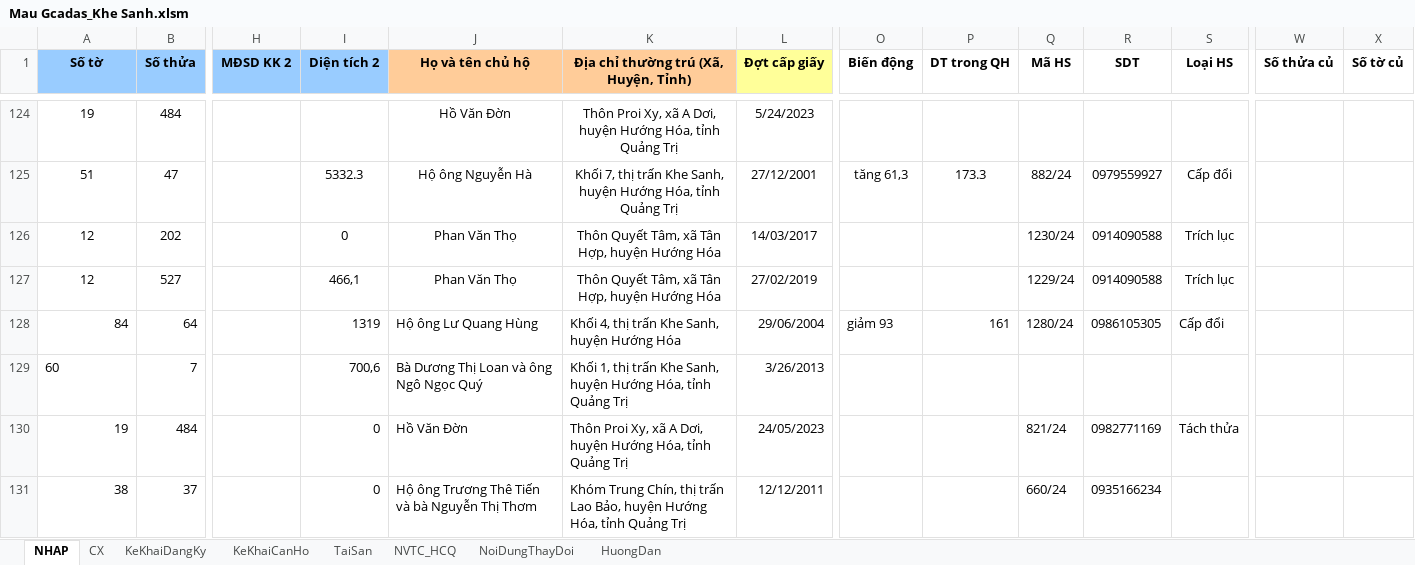
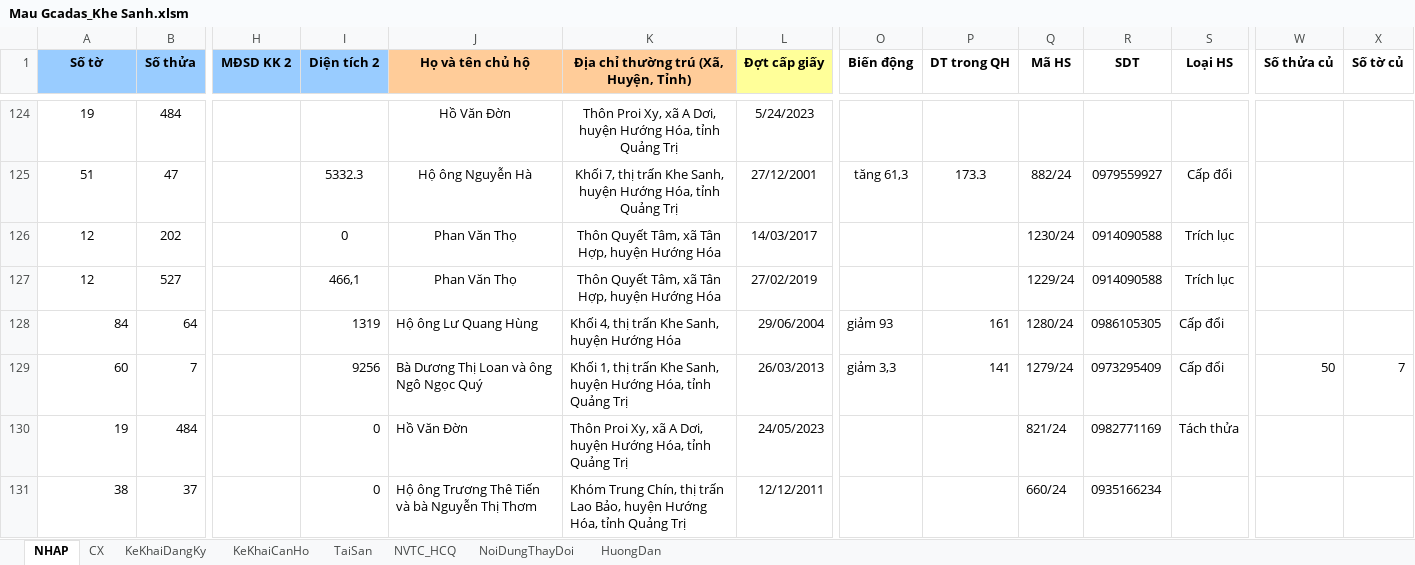
Before and after one commit to guitarkhongem/SOMUCKE, an Excel workbook: SODO/Khe Sanh/Mau Gcadas_Khe Sanh.xlsm, sheet NHAP, drawn as a sheet; only a part is shown, gaps mark what is left out; values as stored, in another font and other column widths than the file's, no borders; charts and pictures not drawn; the diff names each change by its address in the sheet, - before the commit and + after, or states it on an @@ line.

```diff
--- a/SODO/Khe Sanh/Mau Gcadas_Khe Sanh.xlsm (sheet NHAP)
+++ b/SODO/Khe Sanh/Mau Gcadas_Khe Sanh.xlsm (sheet NHAP)
-A129 alignment: left
+A129 alignment: right
-I129 (Diện tích 2): 700,6
+I129 (Diện tích 2): 9256
-L129 (Đợt cấp giấy): 3/26/2013
+L129 (Đợt cấp giấy): 26/03/2013
-O129 (Biến động): (empty)
+O129 (Biến động): giảm 3,3
-P129 (DT trong QH): (empty)
+P129 (DT trong QH): 141
-Q129 (Mã HS): (empty)
+Q129 (Mã HS): 1279/24
-R129 (SDT): (empty)
+R129 (SDT): 0973295409
-S129 (Loại HS): (empty)
+S129 (Loại HS): Cấp đổi
-W129 (Số thửa củ): (empty)
+W129 (Số thửa củ): 50
-X129 (Số tờ củ): (empty)
+X129 (Số tờ củ): 7
```
Also changed, not shown: 2 other files.
